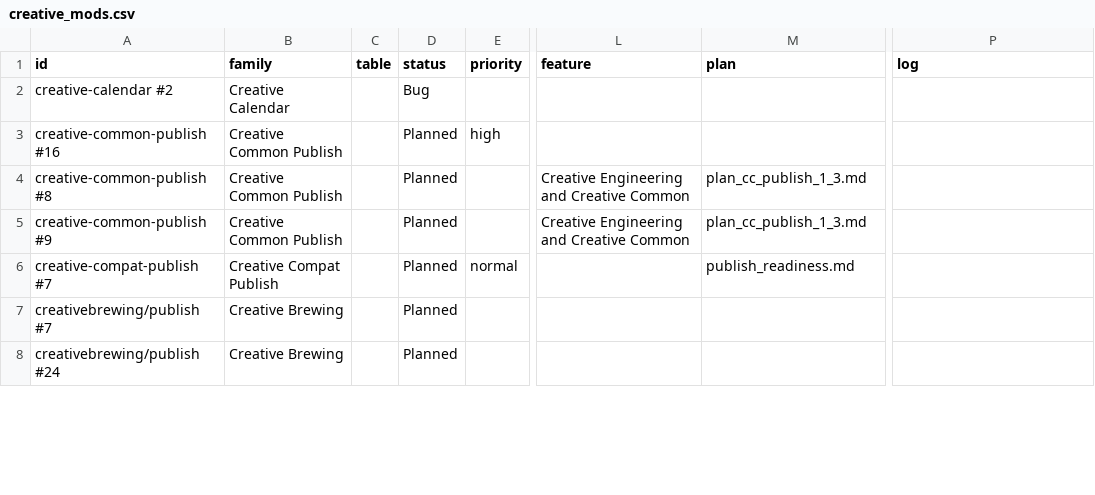
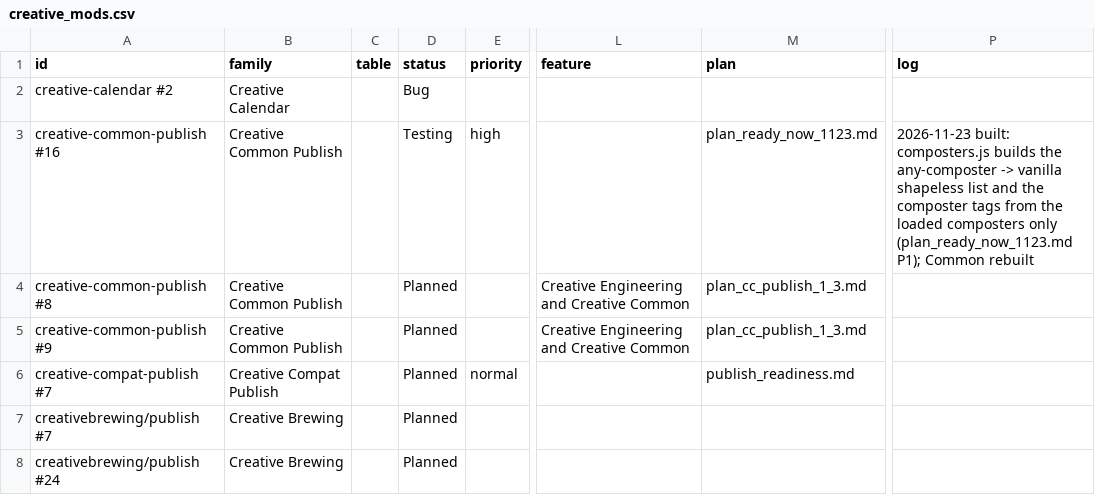
Before and after one commit to SaintAlfonzo/CreativeEngineering, a CSV file: feature_writeup/todo/rows/creative_mods.csv, drawn as a sheet; only a part is shown, gaps mark what is left out; the diff names each change by its address in the sheet, - before the commit and + after, or states it on an @@ line.

```diff
--- a/feature_writeup/todo/rows/creative_mods.csv
+++ b/feature_writeup/todo/rows/creative_mods.csv
-D3 (status): Planned
+D3 (status): Testing
-M3 (plan): (empty)
+M3 (plan): plan_ready_now_1123.md
-P3 (log): (empty)
+P3 (log): 2026-11-23 built: composters.js builds the any-composter -> vanilla shapeless list and the composter tags from the loaded composters only (plan_ready_now_1123.md P1); Common rebuilt
```
Also changed, not shown: feature_writeup/todo/rows/tooling.csv, 5 other files.
